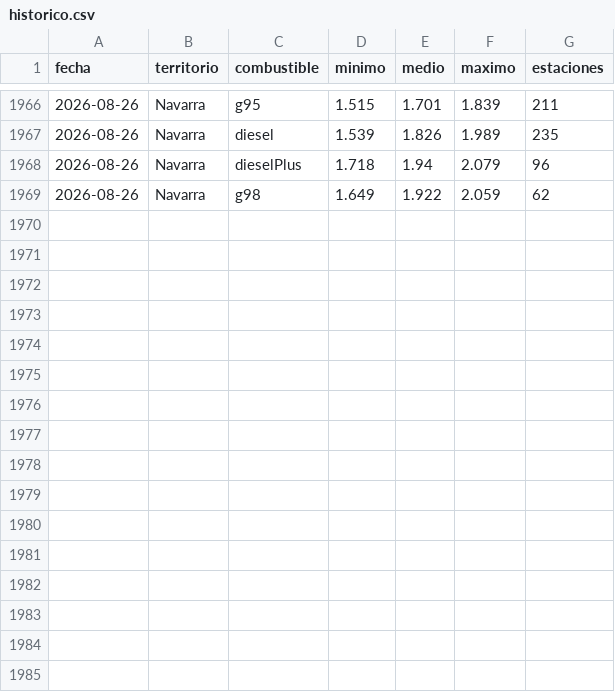
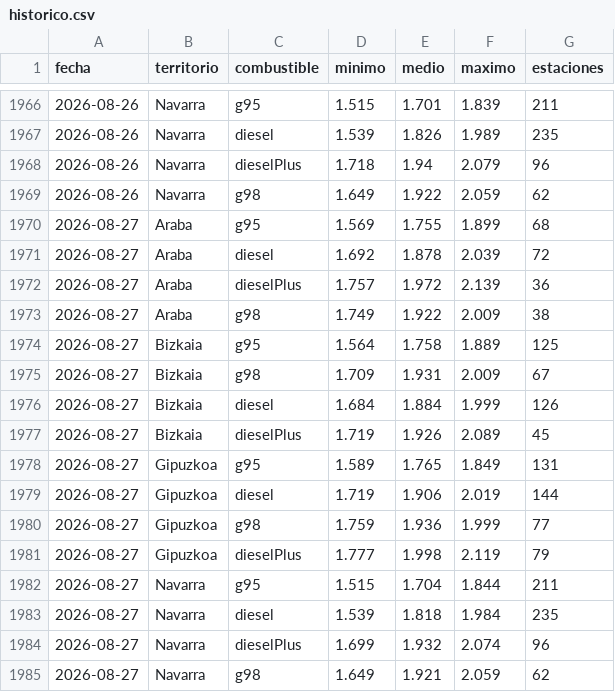
Before and after one commit to joonrii/Gasoradar, a CSV file: datos/historico.csv, drawn as a sheet; only a part is shown, gaps mark what is left out.

```diff
--- a/datos/historico.csv
+++ b/datos/historico.csv
@@ -1969 +1969,17 @@ fecha,territorio,combustible,minimo,medio,maximo,estaciones
 2026-08-26,Navarra,g98,1.649,1.922,2.059,62
+2026-08-27,Araba,g95,1.569,1.755,1.899,68
+2026-08-27,Araba,diesel,1.692,1.878,2.039,72
+2026-08-27,Araba,dieselPlus,1.757,1.972,2.139,36
+2026-08-27,Araba,g98,1.749,1.922,2.009,38
+2026-08-27,Bizkaia,g95,1.564,1.758,1.889,125
+2026-08-27,Bizkaia,g98,1.709,1.931,2.009,67
+2026-08-27,Bizkaia,diesel,1.684,1.884,1.999,126
+2026-08-27,Bizkaia,dieselPlus,1.719,1.926,2.089,45
+2026-08-27,Gipuzkoa,g95,1.589,1.765,1.849,131
+2026-08-27,Gipuzkoa,diesel,1.719,1.906,2.019,144
+2026-08-27,Gipuzkoa,g98,1.759,1.936,1.999,77
+2026-08-27,Gipuzkoa,dieselPlus,1.777,1.998,2.119,79
+2026-08-27,Navarra,g95,1.515,1.704,1.844,211
+2026-08-27,Navarra,diesel,1.539,1.818,1.984,235
+2026-08-27,Navarra,dieselPlus,1.699,1.932,2.074,96
+2026-08-27,Navarra,g98,1.649,1.921,2.059,62
```
Also changed, not shown: 3 other files.
